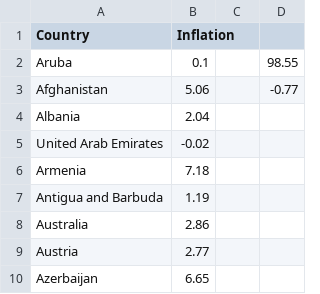
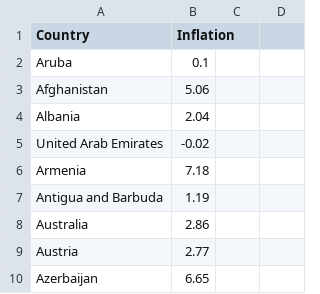
Before and after one commit to ManHyin/3179, a CSV file: year2021globalinflation.csv, drawn as a sheet; only a part is shown; the diff names each change by its address in the sheet, - before the commit and + after, or states it on an @@ line.

Commit message:
File Upload
Homework Week 9

```diff
--- a/year2021globalinflation.csv
+++ b/year2021globalinflation.csv
-D2: 98.55
+D2: (empty)
-D3: -0.77
+D3: (empty)
```
